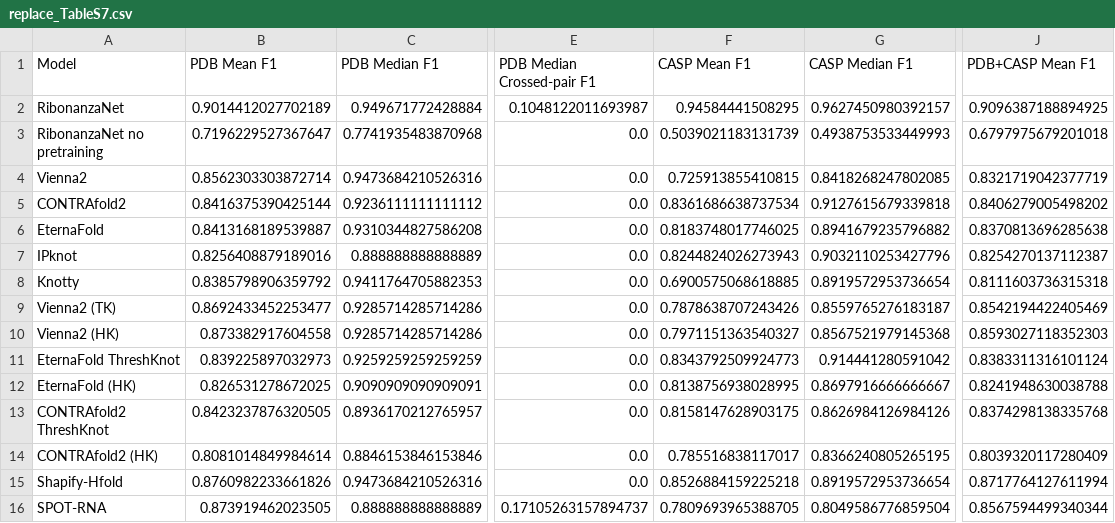
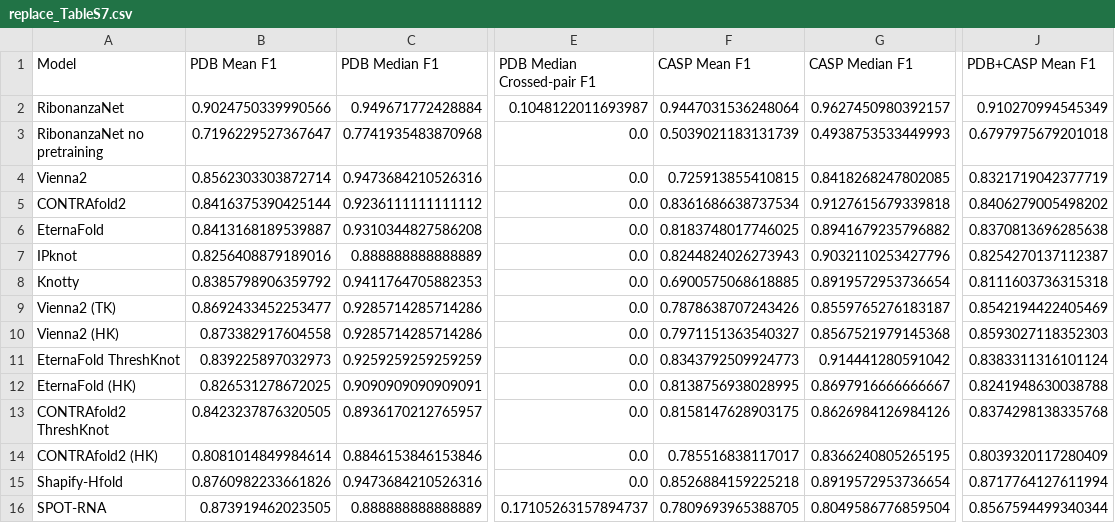
Before and after one commit to Shujun-He/Ribonanza_SS_F1_calculations, a CSV file: output/replace_TableS7.csv, drawn as a sheet; only a part is shown, gaps mark what is left out; the diff names each change by its address in the sheet, - before the commit and + after, or states it on an @@ line.

```diff
--- a/output/replace_TableS7.csv
+++ b/output/replace_TableS7.csv
-B2 (PDB Mean F1): 0.9014412027702189
+B2 (PDB Mean F1): 0.9024750339990566
-F2 (CASP Mean F1): 0.94584441508295
+F2 (CASP Mean F1): 0.9447031536248064
-J2 (PDB+CASP Mean F1): 0.9096387188894925
+J2 (PDB+CASP Mean F1): 0.910270994545349
```
Also changed, not shown: output/replace_TableS8.csv, 3 other files.
